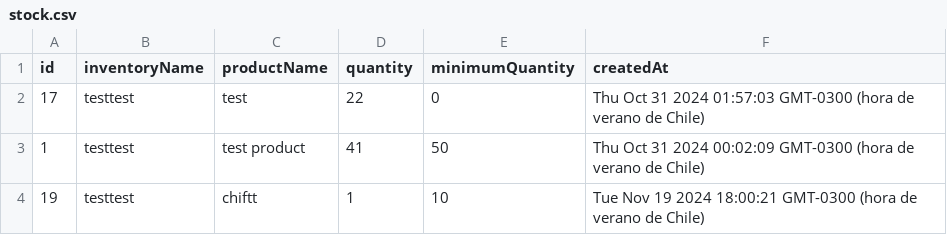
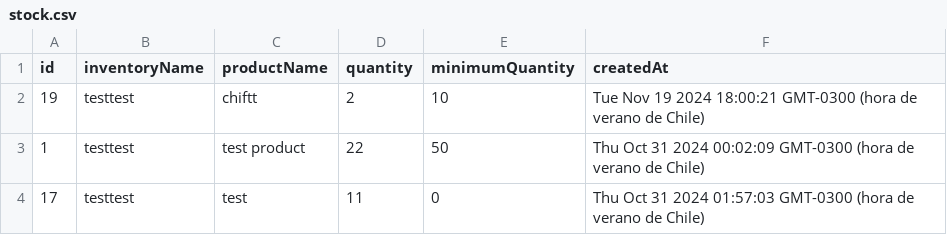
Before and after one commit to felipecastillo-b/api-bodega, a CSV file: data/stock.csv, drawn as a sheet.

```diff
--- a/data/stock.csv
+++ b/data/stock.csv
@@ -1,4 +1,4 @@
 id,inventoryName,productName,quantity,minimumQuantity,createdAt
-17,testtest,test,22,0,Thu Oct 31 2024 01:57:03 GMT-0300 (hora de verano de Chile)
-1,testtest,test product,41,50,Thu Oct 31 2024 00:02:09 GMT-0300 (hora de verano de Chile)
-19,testtest,chiftt,1,10,Tue Nov 19 2024 18:00:21 GMT-0300 (hora de verano de Chile)
+19,testtest,chiftt,2,10,Tue Nov 19 2024 18:00:21 GMT-0300 (hora de verano de Chile)
+1,testtest,test product,22,50,Thu Oct 31 2024 00:02:09 GMT-0300 (hora de verano de Chile)
+17,testtest,test,11,0,Thu Oct 31 2024 01:57:03 GMT-0300 (hora de verano de Chile)
```
Also changed, not shown: data/transactions.csv, 3 other files.
